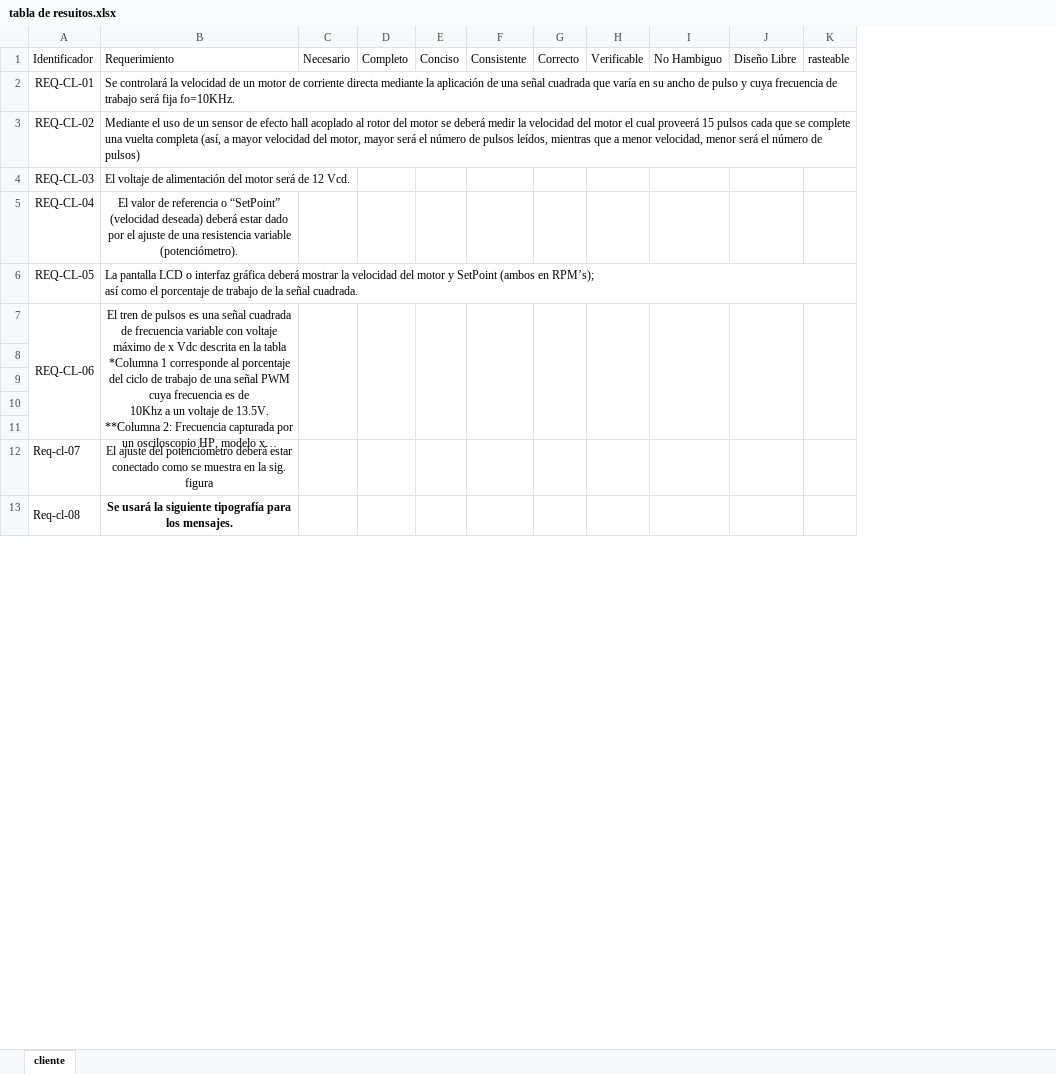
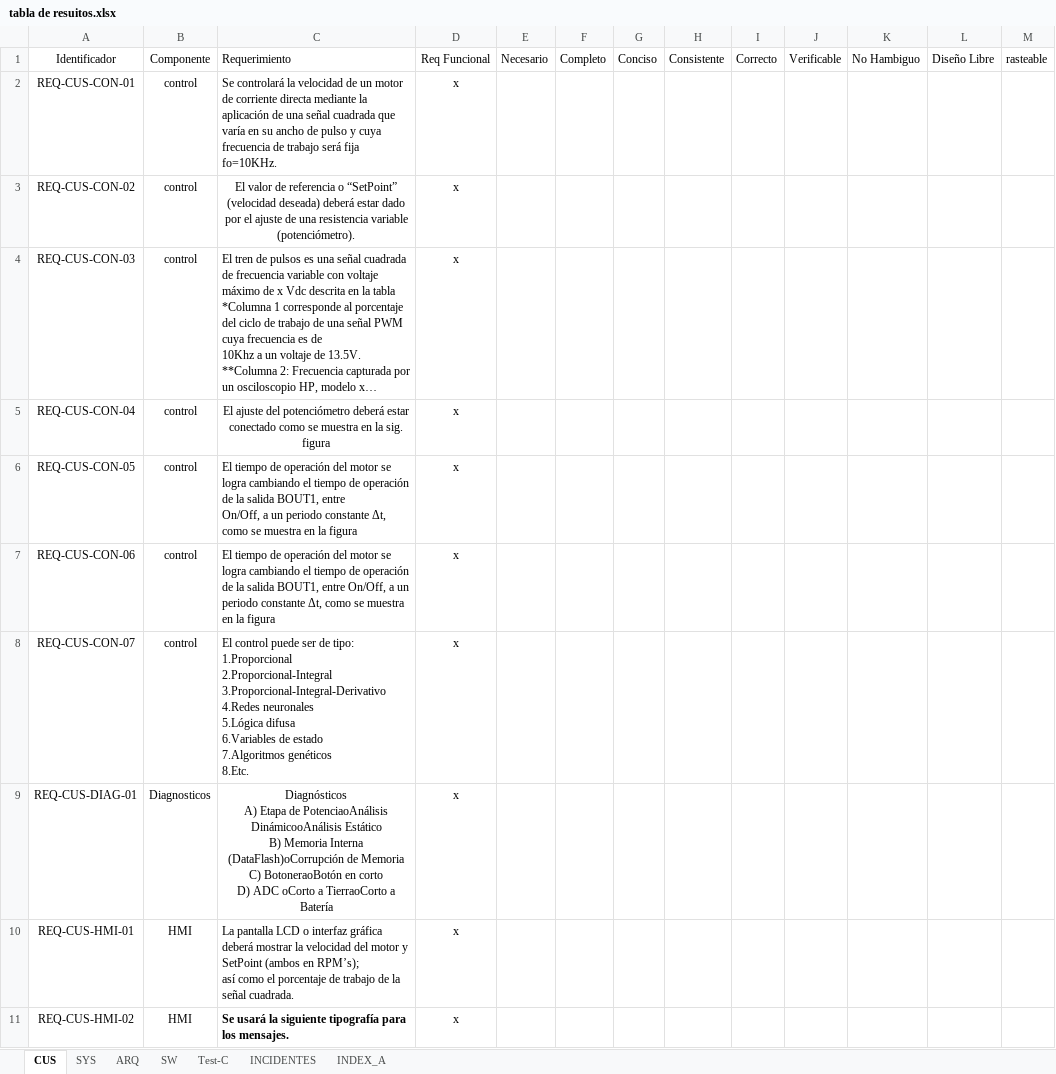
Before and after one commit to oscarporche/proyecto_integrador_DSE, an Excel workbook: Documentacion/tabla de resuitos.xlsx, sheet CUS, drawn as a sheet; only a part is shown; long unchanged cells end in …; values as stored, in another font and other column widths than the file's, no borders; charts and pictures not drawn; removed rows and columns are numbered as before the commit, all else as after; rows hold the shown columns only; ↵ is a line break in a cell; the diff covers the shown part only; the diff names each change by its address in the sheet, - before the commit and + after, or states it on an @@ line.

```diff
--- a/Documentacion/tabla de resuitos.xlsx (sheet CUS)
+++ b/Documentacion/tabla de resuitos.xlsx (sheet CUS)
-sheet tab: cliente
+sheet tab: CUS
+sheet tab: SYS
+sheet tab: ARQ
+sheet tab: SW
+sheet tab: Test-C
+sheet tab: INCIDENTES
+sheet tab: INDEX_A
-column A, rows 1-2: Identificador | REQ-CL-01; rows 5-6: REQ-CL-04 | REQ-CL-05; row 13: Req-cl-08
+column A, rows 1-3: Identificador | REQ-CUS-CON-01 | REQ-CUS-CON-02; rows 10-11: REQ-CUS-HMI-01 | REQ-CUS-HMI-02
+column B, rows 1-3: Componente | control | control; rows 10-11: HMI | HMI
+column D, rows 1-3: Req Funcional | x | x; rows 10-11: x | x
@@ row 3 moved to row 28: REQ-CUS-INT-01 @@
@@ row 4 moved to row 26: REQ-CUS-PM-08 @@
@@ row 7 moved to row 4: REQ-CUS-CON-03 @@
@@ row 12 moved to row 5: REQ-CUS-CON-04 @@
@@ row 22 moved to row 6: REQ-CUS-CON-05 @@
@@ row 25 moved to row 7: REQ-CUS-CON-06 @@
+row 8: REQ-CUS-CON-07 | control | El control puede ser de tipo: ↵ 1.Proporcional ↵ 2.Proporcional-Integral ↵ 3.Proporcional-Integral-Derivativo ↵ 4.Redes neuronales ↵ 5.Lógica difusa ↵ 6.Variables de estado ↵ 7.Algoritmos genéticos ↵ 8.Etc. | x
+row 9: REQ-CUS-DIAG-01 | Diagnosticos | Diagnósticos ↵ A) Etapa de PotenciaoAnálisis DinámicooAnálisis Estático ↵ B) Memoria Interna (DataFlash)oCorrupción de Memoria ↵ C) BotoneraoBotón en corto ↵ D) ADC oCorto a TierraoCorto a Batería | x
-row 8: (empty)
-row 9: (empty)
-row 10: (empty)
-row 11: (empty)
-C11 alignment: center
+C11 alignment: left
-B13:B15 merged
-C13:C15 merged
-D13:D15 merged
-E13:E15 merged
-F13:F15 merged
-G13:G15 merged
-H13:H15 merged
-I13:I15 merged
-J13:J15 merged
-K13:K15 merged
```
Also changed, not shown: 5 added rows, 3 removed rows, 3 moved rows, 8 edited cells and merged cells elsewhere in this sheet, charts or pictures.
